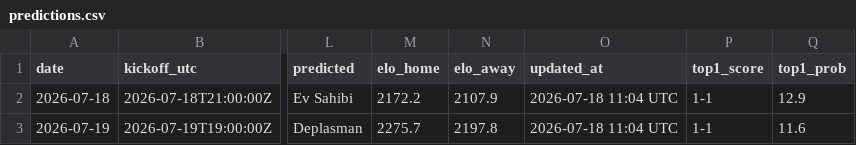
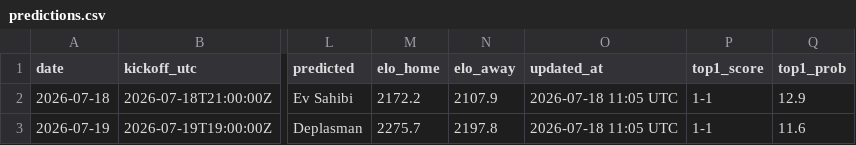
Before and after one commit to umutyyapici/DK-Tahminator, a CSV file: data/predictions.csv, drawn as a sheet; only a part is shown, gaps mark what is left out; the diff names each change by its address in the sheet, - before the commit and + after, or states it on an @@ line.

```diff
--- a/data/predictions.csv
+++ b/data/predictions.csv
-O2:O3 (updated_at): 2026-07-18 11:04 UTC
+O2:O3 (updated_at): 2026-07-18 11:05 UTC
```
Also changed, not shown: 6 other files.
